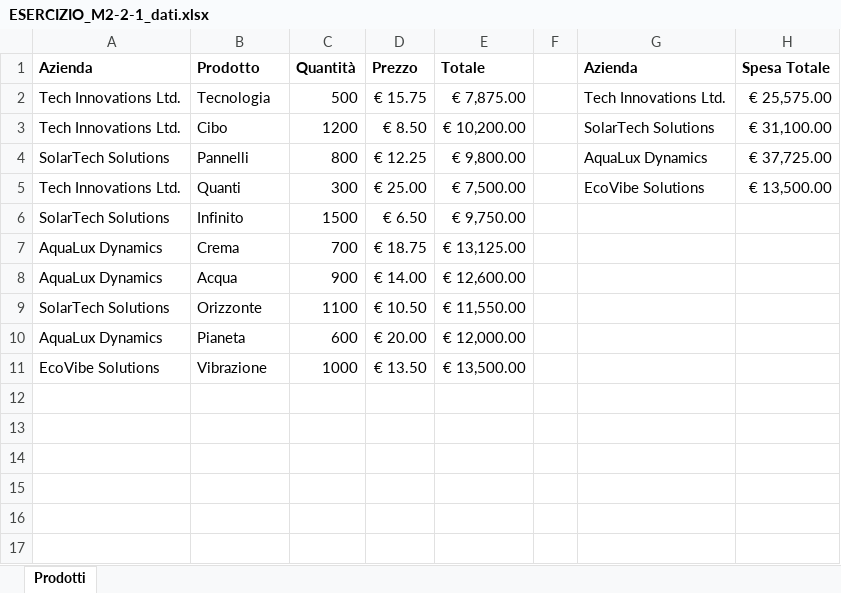
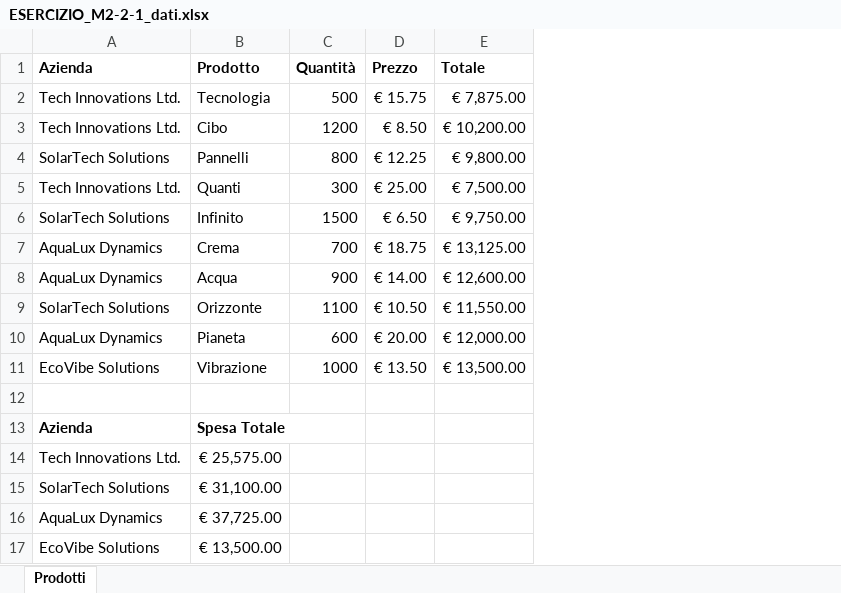
Before and after one commit to melliafede/DAPT0824-W2-layout-di-pagina, an Excel workbook: ESERCIZIO_M2-2-1_dati.xlsx, sheet Prodotti, drawn as a sheet; values as stored, in another font and other column widths than the file's, no borders; charts and pictures not drawn; removed rows and columns are numbered as before the commit, all else as after; the diff names each change by its address in the sheet, - before the commit and + after, or states it on an @@ line.

Commit message:
Update ESERCIZIO_M2-2-1_dati.xlsx
Completato esercizio 3

```diff
--- a/ESERCIZIO_M2-2-1_dati.xlsx (sheet Prodotti)
+++ b/ESERCIZIO_M2-2-1_dati.xlsx (sheet Prodotti)
-column F, empty
-column G (Azienda), rows 2-5: Tech Innovations Ltd. | SolarTech Solutions | AquaLux Dynamics | EcoVibe Solutions
-column H (Spesa Totale), rows 2-5: € 25,575.00 | € 31,100.00 | € 37,725.00 | € 13,500.00
+row 12: (empty)
+row 13: Azienda | Spesa Totale
+row 14: Tech Innovations Ltd. | € 25,575.00
+row 15: SolarTech Solutions | € 31,100.00
+row 16: AquaLux Dynamics | € 37,725.00
+row 17: EcoVibe Solutions | € 13,500.00
```
Also changed, not shown: charts or pictures.
